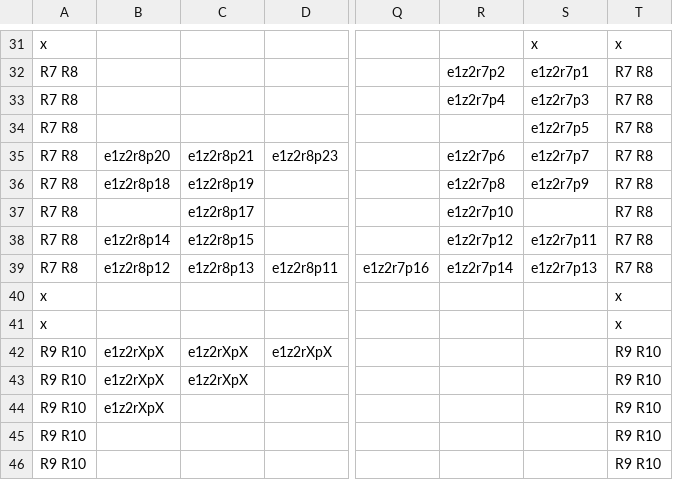
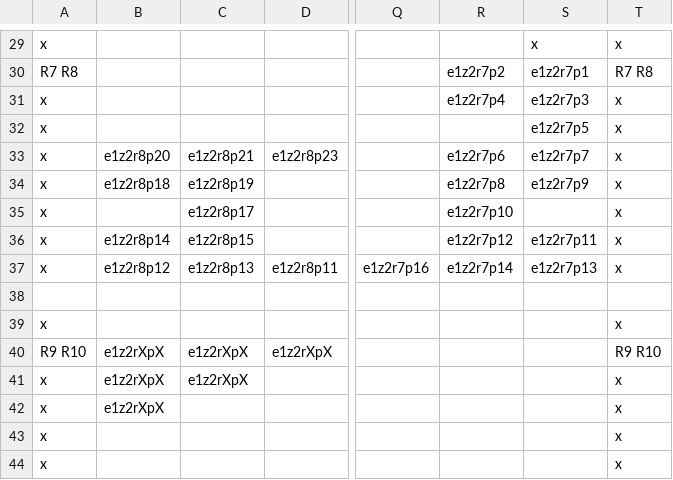
Before and after one commit to Matt-Hurd/42FindMe, a CSV file: static/findme/layouts/2.csv, drawn as a sheet; only a part is shown, gaps mark what is left out; addresses are those after the commit; the diff covers the shown part only; the diff names each change by its address in the sheet, - before the commit and + after, or states it on an @@ line.

```diff
--- a/static/findme/layouts/2.csv
+++ b/static/findme/layouts/2.csv
-A31:A37: R7 R8
+A31:A37: x
-T31:T37: R7 R8
+T31:T37: x
-A38: x
+A38: (empty)
-T38: x
+T38: (empty)
-A41:A44: R9 R10
+A41:A44: x
-T41:T44: R9 R10
+T41:T44: x
```
Also changed, not shown: 4 added rows, 6 removed rows and 38 edited cells elsewhere in this file.
